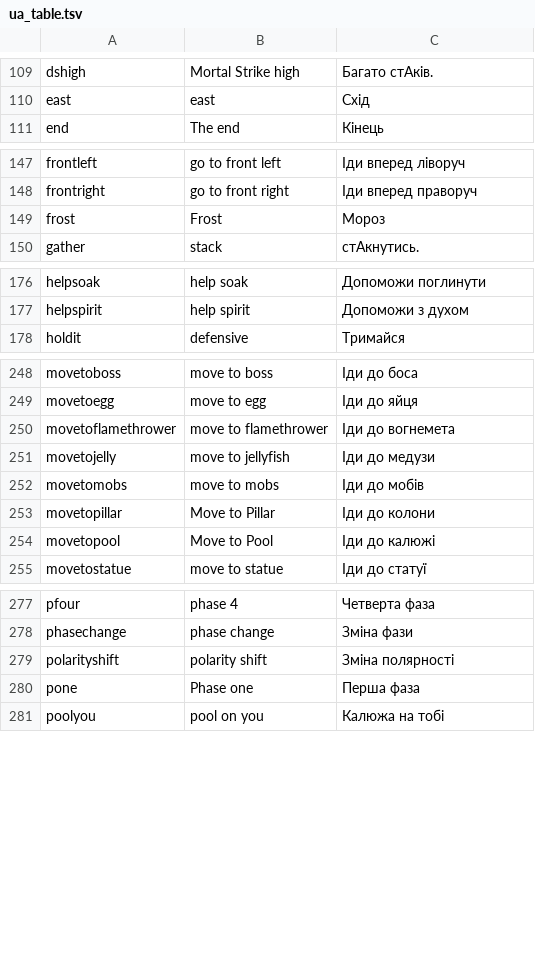
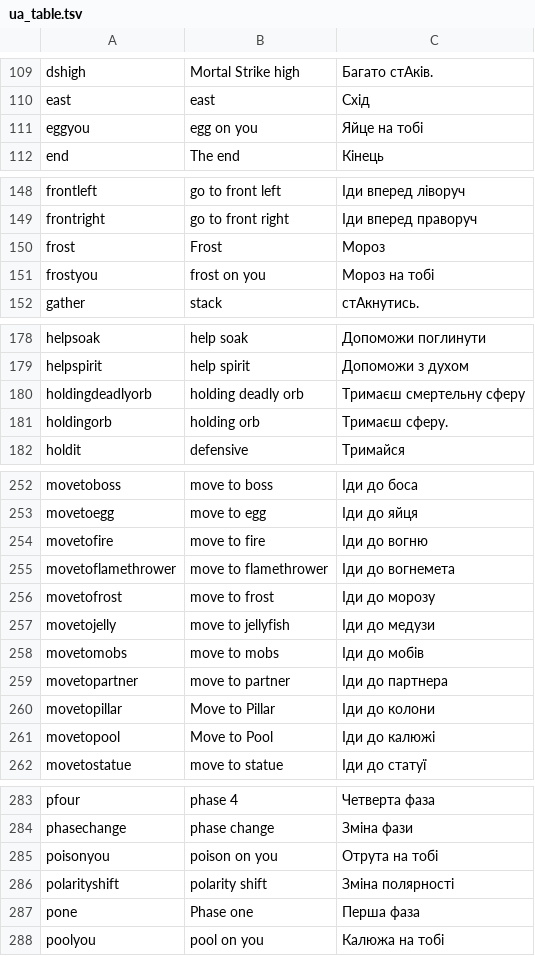
Before and after one commit to AqueGen/DBM-VPUkrainianTTS, a TSV file: generation/ua_table.tsv, drawn as a sheet; only a part is shown, gaps mark what is left out; the diff covers the shown part only; the diff names each change by its address in the sheet, - before the commit and + after, or states it on an @@ line.

Commit message:
feat: add the nine sounds introduced by DBM voice version 20
DBM-Core now sets minVoicePackVersion = 20, so the pack was flagged as outdated on every login. Adds eggyou, frostyou, holdingdeadlyorb, holdingorb, movetofire, movetofrost, movetopartner, poisonyou and slowyou, and bumps X-DBM-Voice-Version accordingly.

The upstream !VoiceText.txt has not been updated for these keys yet and no DBM mod calls them so far, so the English source lines follow the existing naming convention (coinyou -> "coin on you", movetoegg -> "move to egg"). holdingorb is two words, so it was generated with the turbo model and forced uk language code like the other short phrases.

```diff
--- a/generation/ua_table.tsv
+++ b/generation/ua_table.tsv
+row 111: eggyou | egg on you | Яйце на тобі
+row 151: frostyou | frost on you | Мороз на тобі
+row 180: holdingdeadlyorb | holding deadly orb | Тримаєш смертельну сферу
+row 181: holdingorb | holding orb | Тримаєш сферу.
+row 254: movetofire | move to fire | Іди до вогню
+row 256: movetofrost | move to frost | Іди до морозу
+row 259: movetopartner | move to partner | Іди до партнера
+row 285: poisonyou | poison on you | Отрута на тобі
```
Also changed, not shown: 1 added row and 1 moved row elsewhere in this file, 10 other files.
